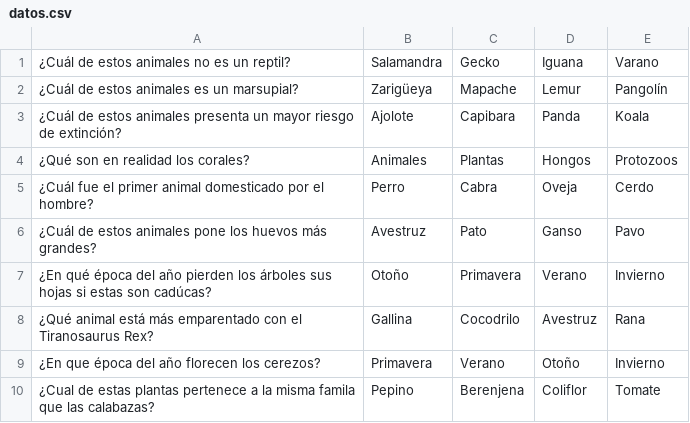
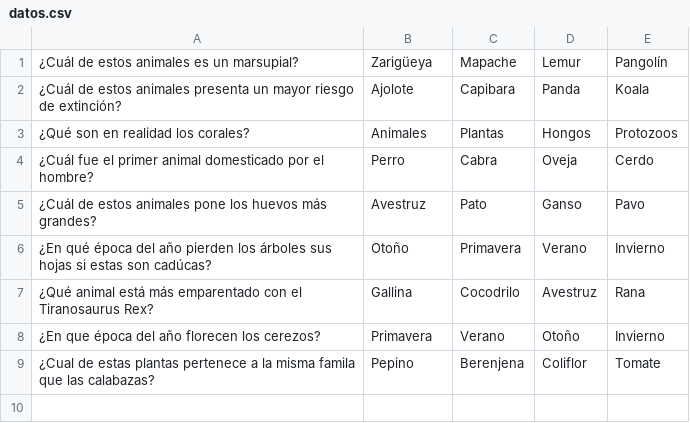
Before and after one commit to manuelda27999/textAppUniversae, a CSV file: src/api/datos.csv, drawn as a sheet; the diff names each change by its address in the sheet, - before the commit and + after, or states it on an @@ line.

```diff
--- a/src/api/datos.csv
+++ b/src/api/datos.csv
-row 1: ¿Cuál de estos animales no es un reptil? | Salamandra | Gecko | Iguana | Varano
```
Also changed, not shown: 4 other files.
